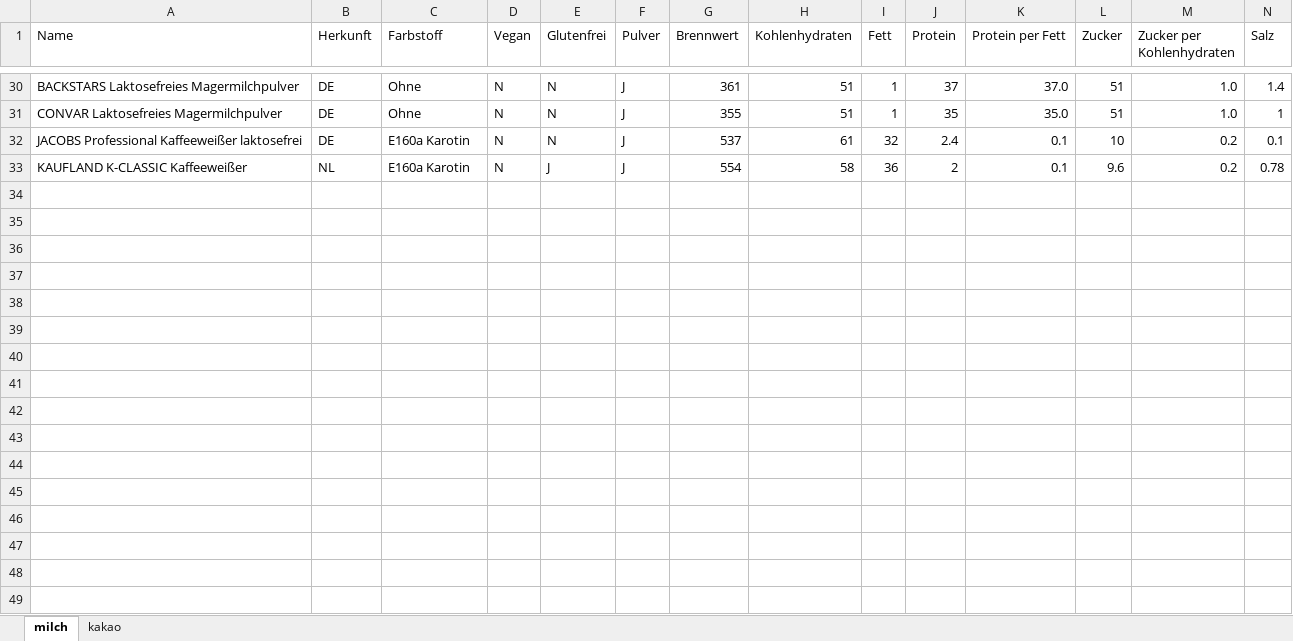
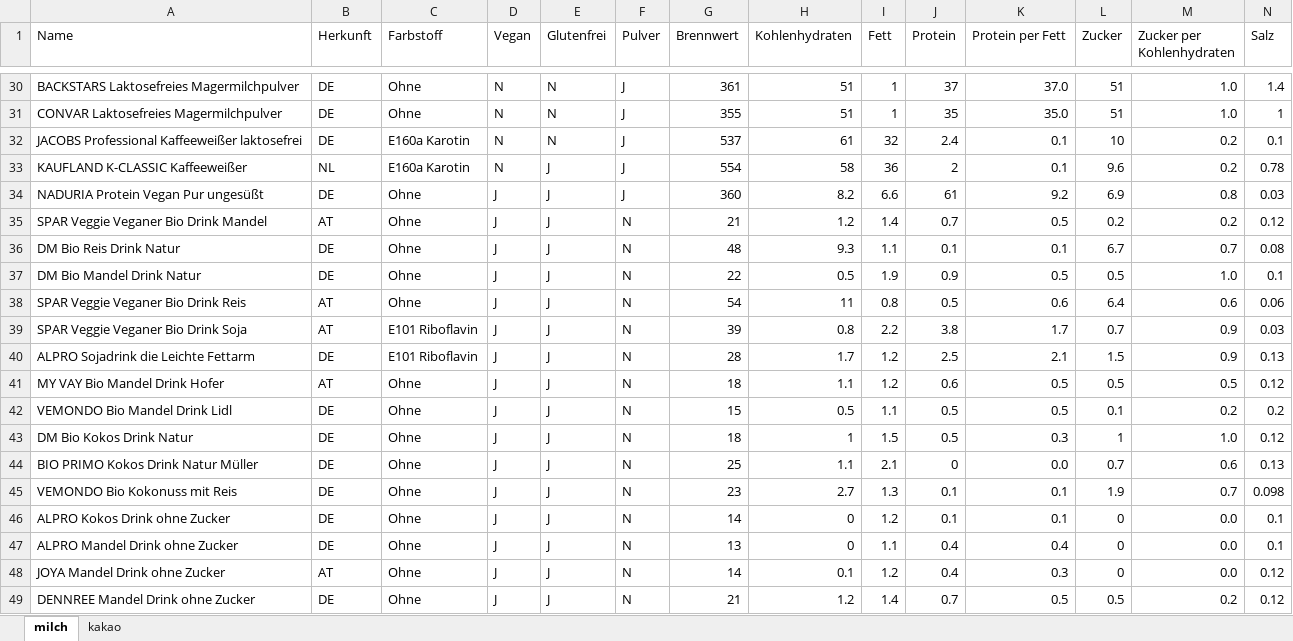
Before and after one commit to spribylova/Data, an Excel workbook: Milch.xlsx, sheet milch, drawn as a sheet; only a part is shown, gaps mark what is left out; values as stored, in another font and other column widths than the file's, no borders; charts and pictures not drawn; rows hold the shown columns only; the diff names each change by its address in the sheet, - before the commit and + after, or states it on an @@ line.

Commit message:
Add files via upload
Plant base Milk and Coffee Creamer Comparison (German Market)

Nutritional Values Considered: Origin, Color, Vegan flag, Gluten flag, Poweder flag, Calories, Sugar,  Fet, Salt, other information, ...

Milk/Creamer Name:
SUCOFIN Magermilchpulver
EDEKA Kaffeeweißer G&G
SALITER Magermilchpulver Allgau
MARESI Magermilchpulver
MILBONA LIDL Kaffeeweißer
S-BUDGET Kaffeeweisser
SUCOFIN Kaffeeweißer
SPAR Kaffeeweißer Laktosefrei
MIGROS Rapilait Magermilchpulver
COOP Prix Magermilchpulver
NESTLE Gloria Magermilchpulver
SHARE Haferdrinkpulver
Gymbeam Kokosnuss Milch Pulver
DALLMAYR Topping Vegan
JA Kaffeeweißer
COMPLETA Kaffeeweißer
MÜLLER Hochgenuss Kaffeeweißer laktosefrei
Coffee Mate Nestle Kaffeeweißer Original
Raab Vitalfood Bio Veganer Kaffeeweißer
HUMANA Spezialnahrung SL Expert
SOTYA soja Getränkpulver
BULK Sojaprotein-Isolat - Nicht aromatisiert
BULK Veganes Proteinpulver - Nicht aromatisiert
NIDO Instant Vollmilchpulver
NETTO Gutes Land Kaffeeweißer
KRÜGER Kaffeeweißer
MOGADOR Reis Getränk
ALDI Kaffeeweißer
BACKSTARS Laktosefreies Magermilchpulver
CONVAR Laktosefreies Magermilchpulver
JACOBS Professional Kaffeeweißer laktosefrei
KAUFLAND K-CLASSIC Kaffeeweißer
NADURIA Protein Vegan Pur ungesüßt
SPAR Veggie Veganer Bio Drink Mandel
DM Bio Reis Drink Natur
DM Bio Mandel Drink Natur
SPAR Veggie Veganer Bio Drink Reis
SPAR Veggie Veganer Bio Drink Soja
ALPRO Sojadrink die Leichte Fettarm
MY VAY Bio Mandel Drink Hofer
VEMONDO Bio Mandel Drink Lidl
DM Bio Kokos Drink Natur
BIO PRIMO Kokos Drink Natur Müller
VEMONDO Bio Kokonuss mit Reis
ALPRO Kokos Drink ohne Zucker
ALPRO Mandel Drink ohne Zucker
JOYA Mandel Drink ohne Zucker
DENNREE Mandel Drink ohne Zucker

```diff
--- a/Milch.xlsx (sheet milch)
+++ b/Milch.xlsx (sheet milch)
+row 34: NADURIA Protein Vegan Pur ungesüßt | DE | Ohne | J | J | J | 360 | 8.2 | 6.6 | 61 | 9.2 | 6.9 | 0.8 | 0.03
+row 35: SPAR Veggie Veganer Bio Drink Mandel | AT | Ohne | J | J | N | 21 | 1.2 | 1.4 | 0.7 | 0.5 | 0.2 | 0.2 | 0.12
+row 36: DM Bio Reis Drink Natur | DE | Ohne | J | J | N | 48 | 9.3 | 1.1 | 0.1 | 0.1 | 6.7 | 0.7 | 0.08
+row 37: DM Bio Mandel Drink Natur | DE | Ohne | J | J | N | 22 | 0.5 | 1.9 | 0.9 | 0.5 | 0.5 | 1.0 | 0.1
+row 38: SPAR Veggie Veganer Bio Drink Reis | AT | Ohne | J | J | N | 54 | 11 | 0.8 | 0.5 | 0.6 | 6.4 | 0.6 | 0.06
+row 39: SPAR Veggie Veganer Bio Drink Soja | AT | E101 Riboflavin | J | J | N | 39 | 0.8 | 2.2 | 3.8 | 1.7 | 0.7 | 0.9 | 0.03
+row 40: ALPRO Sojadrink die Leichte Fettarm | DE | E101 Riboflavin | J | J | N | 28 | 1.7 | 1.2 | 2.5 | 2.1 | 1.5 | 0.9 | 0.13
+row 41: MY VAY Bio Mandel Drink Hofer | AT | Ohne | J | J | N | 18 | 1.1 | 1.2 | 0.6 | 0.5 | 0.5 | 0.5 | 0.12
+row 42: VEMONDO Bio Mandel Drink Lidl | DE | Ohne | J | J | N | 15 | 0.5 | 1.1 | 0.5 | 0.5 | 0.1 | 0.2 | 0.2
+row 43: DM Bio Kokos Drink Natur | DE | Ohne | J | J | N | 18 | 1 | 1.5 | 0.5 | 0.3 | 1 | 1.0 | 0.12
+row 44: BIO PRIMO Kokos Drink Natur Müller | DE | Ohne | J | J | N | 25 | 1.1 | 2.1 | 0 | 0.0 | 0.7 | 0.6 | 0.13
+row 45: VEMONDO Bio Kokonuss mit Reis | DE | Ohne | J | J | N | 23 | 2.7 | 1.3 | 0.1 | 0.1 | 1.9 | 0.7 | 0.098
+row 46: ALPRO Kokos Drink ohne Zucker | DE | Ohne | J | J | N | 14 | 0 | 1.2 | 0.1 | 0.1 | 0 | 0.0 | 0.1
+row 47: ALPRO Mandel Drink ohne Zucker | DE | Ohne | J | J | N | 13 | 0 | 1.1 | 0.4 | 0.4 | 0 | 0.0 | 0.1
+row 48: JOYA Mandel Drink ohne Zucker | AT | Ohne | J | J | N | 14 | 0.1 | 1.2 | 0.4 | 0.3 | 0 | 0.0 | 0.12
+row 49: DENNREE Mandel Drink ohne Zucker | DE | Ohne | J | J | N | 21 | 1.2 | 1.4 | 0.7 | 0.5 | 0.5 | 0.2 | 0.12
```
